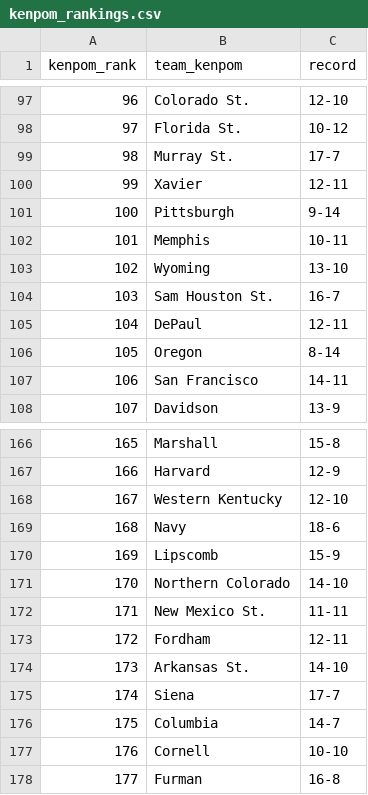
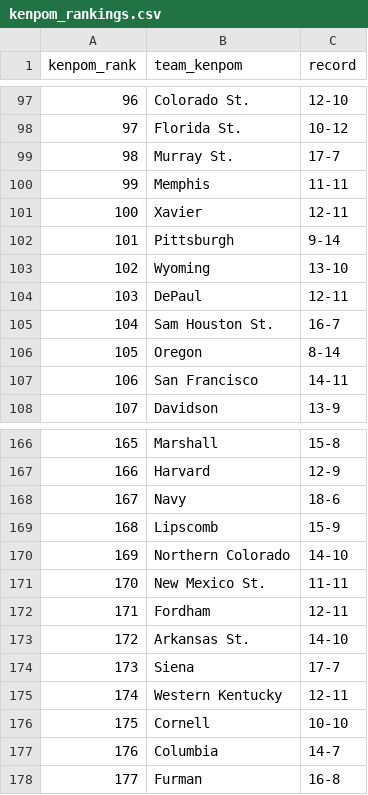
Before and after one commit to kylevogel/cbb-ratings-pipeline, a CSV file: data_raw/kenpom_rankings.csv, drawn as a sheet; only a part is shown, gaps mark what is left out; the diff covers the shown part only.

```diff
--- a/data_raw/kenpom_rankings.csv
+++ b/data_raw/kenpom_rankings.csv
@@ -99,8 +99,8 @@ kenpom_rank,team_kenpom,record
 98,Murray St.,17-7
-99,Xavier,12-11
-100,Pittsburgh,9-14
-101,Memphis,10-11
+99,Memphis,11-11
+100,Xavier,12-11
+101,Pittsburgh,9-14
 102,Wyoming,13-10
-103,Sam Houston St.,16-7
-104,DePaul,12-11
+103,DePaul,12-11
+104,Sam Houston St.,16-7
 105,Oregon,8-14
@@ -167,12 +167,12 @@ kenpom_rank,team_kenpom,record
 166,Harvard,12-9
-167,Western Kentucky,12-10
-168,Navy,18-6
-169,Lipscomb,15-9
-170,Northern Colorado,14-10
-171,New Mexico St.,11-11
-172,Fordham,12-11
-173,Arkansas St.,14-10
-174,Siena,17-7
-175,Columbia,14-7
-176,Cornell,10-10
+167,Navy,18-6
+168,Lipscomb,15-9
+169,Northern Colorado,14-10
+170,New Mexico St.,11-11
+171,Fordham,12-11
+172,Arkansas St.,14-10
+173,Siena,17-7
+174,Western Kentucky,12-11
+175,Cornell,10-10
+176,Columbia,14-7
 177,Furman,16-8
```
Also changed, not shown: 150 edited cells elsewhere in this file, data_processed/site_rankings.csv, data_raw/sos_rankings.csv, 1 other file.
